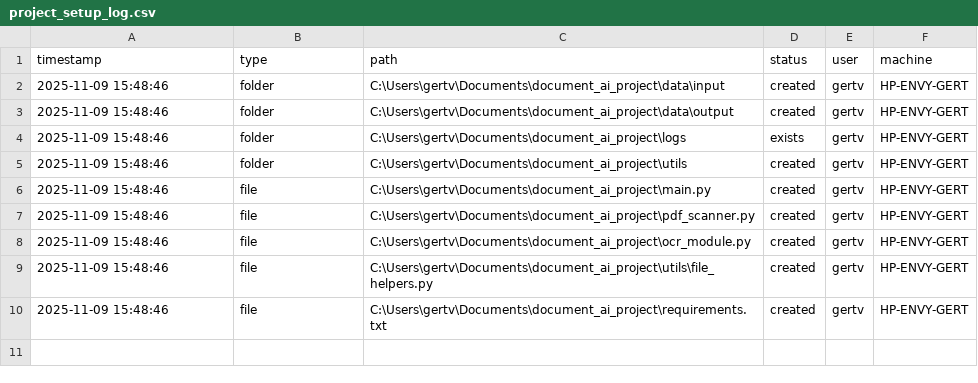
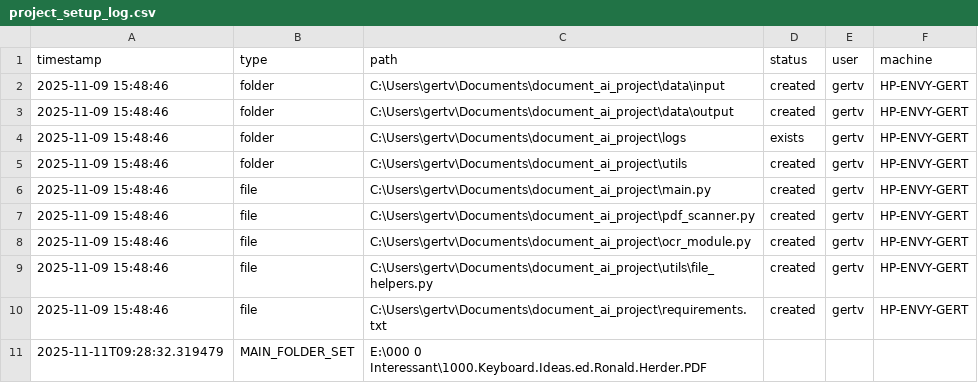
Before and after one commit to gertbremanvisser/document-ai-project, a CSV file: logs/project_setup_log.csv, drawn as a sheet; the diff names each change by its address in the sheet, - before the commit and + after, or states it on an @@ line.

```diff
--- a/logs/project_setup_log.csv
+++ b/logs/project_setup_log.csv
+row 11: 2025-11-11T09:28:32.319479 | MAIN_FOLDER_SET | E:\000 0 Interessant\1000.Keyboard.Ideas.ed.Ronald.Herder.PDF
```
Also changed, not shown: 3 other files.
